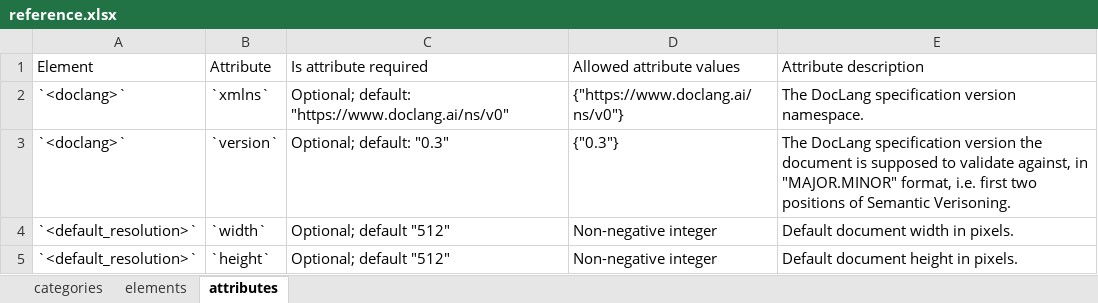
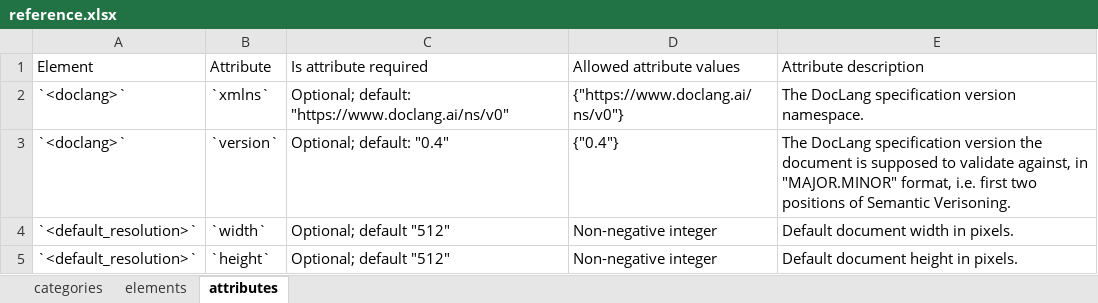
Before and after one commit to pr9000/doclang, an Excel workbook: reference/input/reference.xlsx, sheet attributes, drawn as a sheet; only a part is shown; values as stored, in another font and other column widths than the file's, no borders; the diff names each change by its address in the sheet, - before the commit and + after, or states it on an @@ line.

```diff
--- a/reference/input/reference.xlsx (sheet attributes)
+++ b/reference/input/reference.xlsx (sheet attributes)
-C3 (Is attribute required): Optional; default: "0.3"
+C3 (Is attribute required): Optional; default: "0.4"
-D3 (Allowed attribute values): {"0.3"}
+D3 (Allowed attribute values): {"0.4"}
```
Also changed, not shown: 8 other files.
